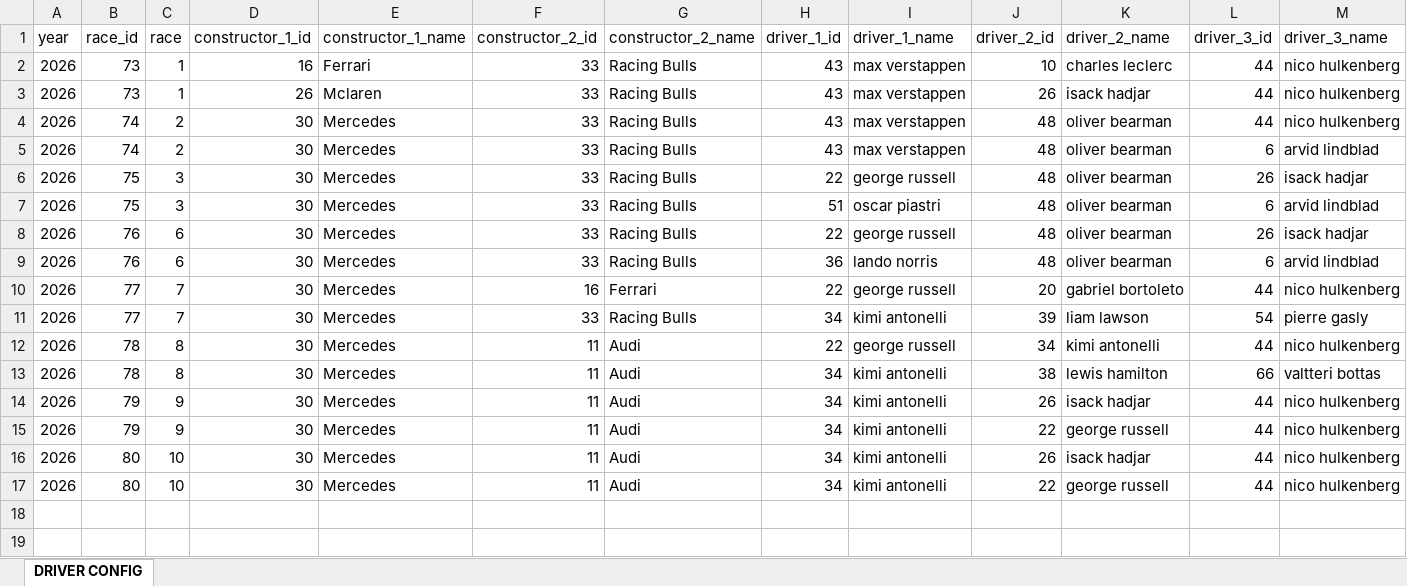
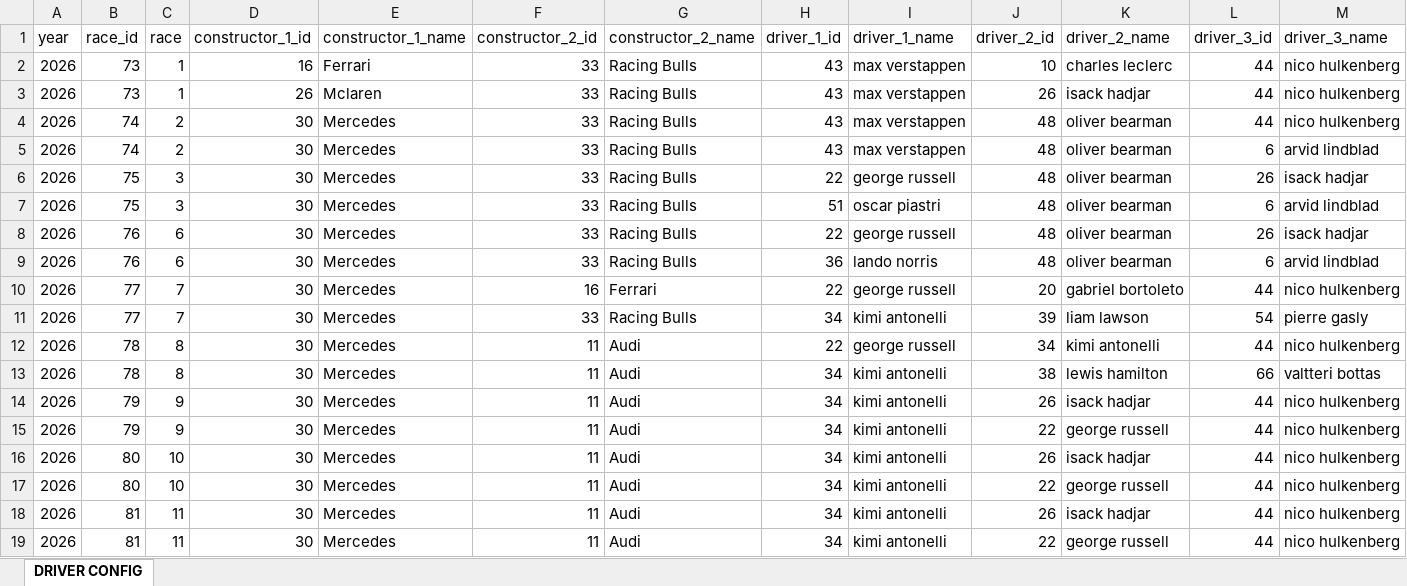
Before and after one commit to jguptil1/F1Fantasy, an Excel workbook: data/raw/driver_config.xlsx, sheet DRIVER CONFIG, drawn as a sheet; only a part is shown; values as stored, in another font and other column widths than the file's, no borders; rows hold the shown columns only; the diff names each change by its address in the sheet, - before the commit and + after, or states it on an @@ line.

```diff
--- a/data/raw/driver_config.xlsx (sheet DRIVER CONFIG)
+++ b/data/raw/driver_config.xlsx (sheet DRIVER CONFIG)
+row 18: 2026 | 81 | 11 | 30 | Mercedes | 11 | Audi | 34 | kimi antonelli | 26 | isack hadjar | 44 | nico hulkenberg
+row 19: 2026 | 81 | 11 | 30 | Mercedes | 11 | Audi | 34 | kimi antonelli | 22 | george russell | 44 | nico hulkenberg
```
Also changed, not shown: data/raw/newHistPointAndPrice.xlsx.
